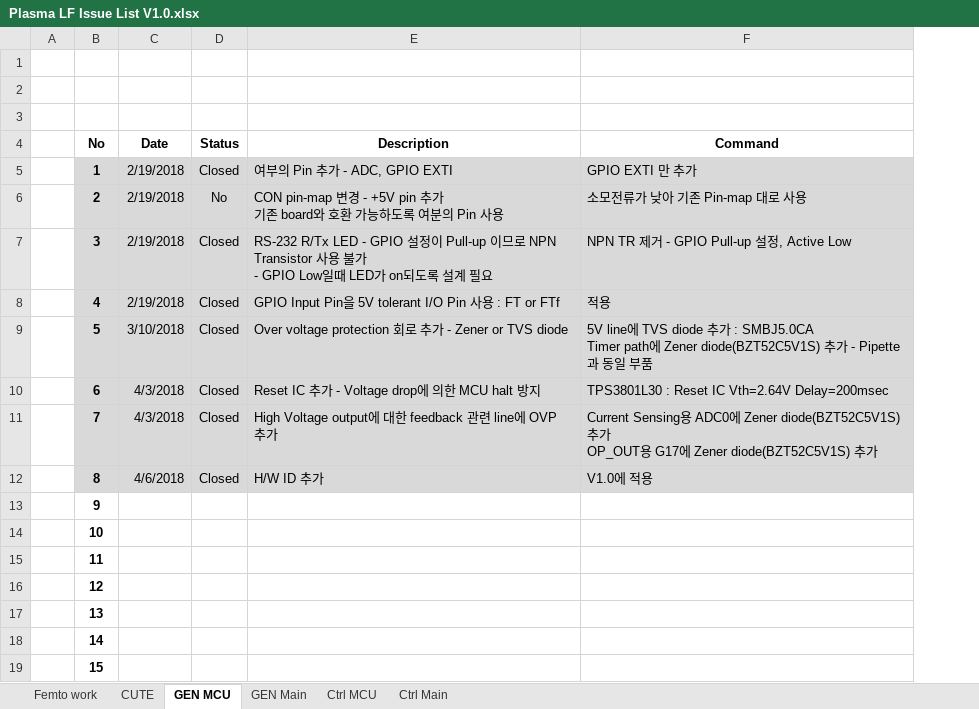
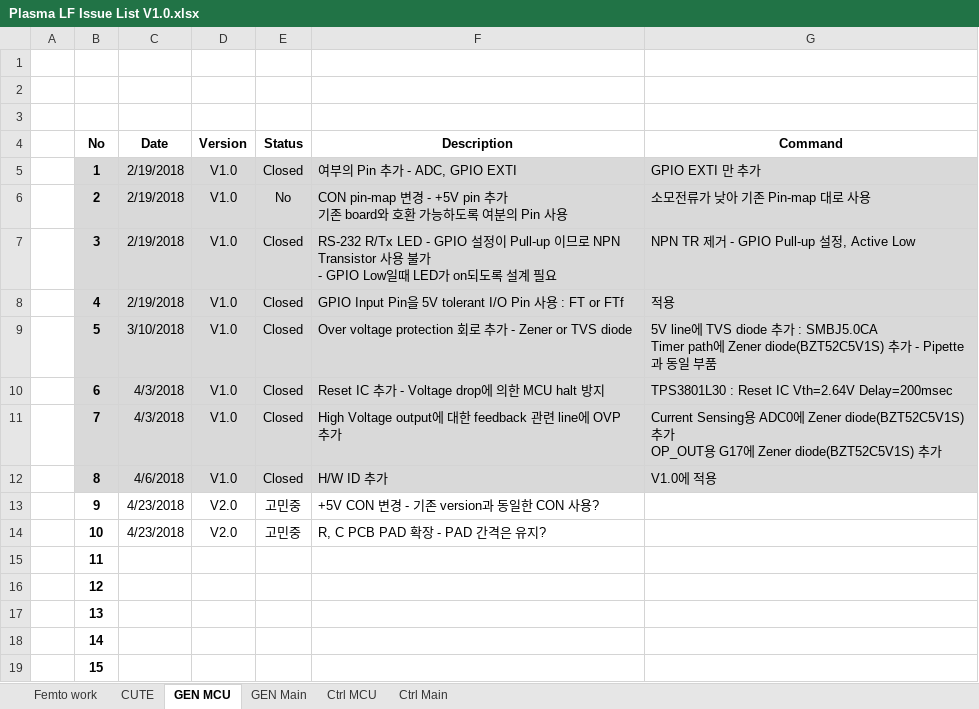
Before and after one commit to ArvidJoung/Plasma_LF, an Excel workbook: Plasma LF Issue List V1.0.xlsx, sheet GEN MCU, drawn as a sheet; only a part is shown; values as stored, in another font and other column widths than the file's, no borders; addresses are those after the commit; the diff names each change by its address in the sheet, - before the commit and + after, or states it on an @@ line.

```diff
--- a/Plasma LF Issue List V1.0.xlsx (sheet GEN MCU)
+++ b/Plasma LF Issue List V1.0.xlsx (sheet GEN MCU)
+column D (Version), rows 5-14: V1.0 | V1.0 | V1.0 | V1.0 | V1.0 | V1.0 | V1.0 | V1.0 | V2.0 | V2.0
-C13:C14 (Date): (empty)
+C13:C14 (Date): 4/23/2018
-E13:E14 (Status): (empty)
+E13:E14 (Status): 고민중
-F13 (Description): (empty)
+F13 (Description): +5V CON 변경 - 기존 version과 동일한 CON 사용?
-F14 (Description): (empty)
+F14 (Description): R, C PCB PAD 확장 - PAD 간격은 유지?
```
Also changed, not shown: 1_LF_Generator_MCU/1_Schematic/V1.0/Plasma_LF_Gen_MCU_BOM V1.0.xlsx, 2_LF_Generator_Main/3_Review data/LF_Generator Main PCB review Data V1.0.xlsx, 6 other files.
